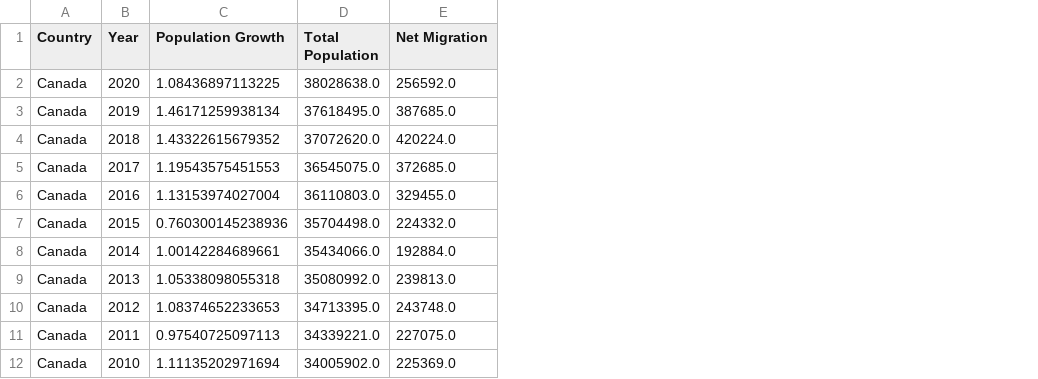
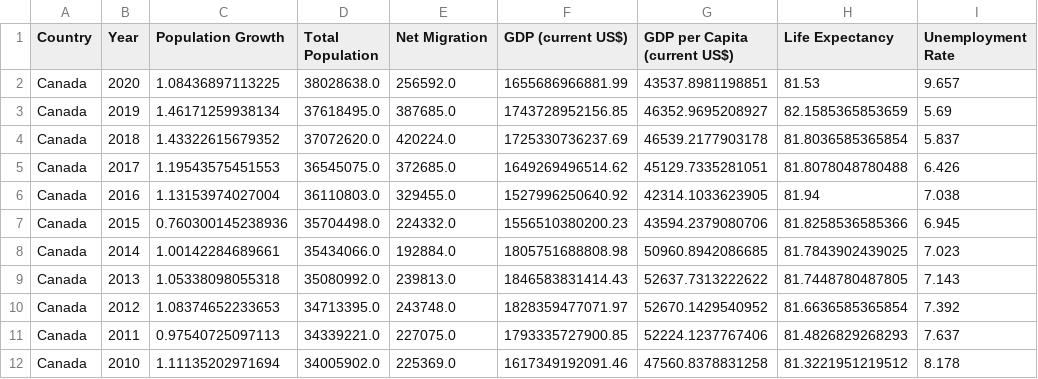
Before and after one commit to AdanSultan/ai-using-python, a CSV file: 005_web_scrapping/03_data_through_api/population_data.csv, drawn as a sheet; only a part is shown; the diff names each change by its address in the sheet, - before the commit and + after, or states it on an @@ line.

```diff
--- a/005_web_scrapping/03_data_through_api/population_data.csv
+++ b/005_web_scrapping/03_data_through_api/population_data.csv
+column F (GDP (current US$)), rows 2-12: 1655686966881.99 | 1743728952156.85 | 1725330736237.69 | 1649269496514.62 | 1527996250640.92 | 1556510380200.23 | 1805751688808.98 | 1846583831414.43 | 1828359477071.97 | 1793335727900.85 | 1617349192091.46
+column G (GDP per Capita (current US$)), rows 2-12: 43537.8981198851 | 46352.9695208927 | 46539.2177903178 | 45129.7335281051 | 42314.1033623905 | 43594.2379080706 | 50960.8942086685 | 52637.7313222622 | 52670.1429540952 | 52224.1237767406 | 47560.8378831258
+column H (Life Expectancy), rows 2-12: 81.53 | 82.1585365853659 | 81.8036585365854 | 81.8078048780488 | 81.94 | 81.8258536585366 | 81.7843902439025 | 81.7448780487805 | 81.6636585365854 | 81.4826829268293 | 81.3221951219512
+column I (Unemployment Rate), rows 2-12: 9.657 | 5.69 | 5.837 | 6.426 | 7.038 | 6.945 | 7.023 | 7.143 | 7.392 | 7.637 | 8.178
```
Also changed, not shown: 1 other file.
